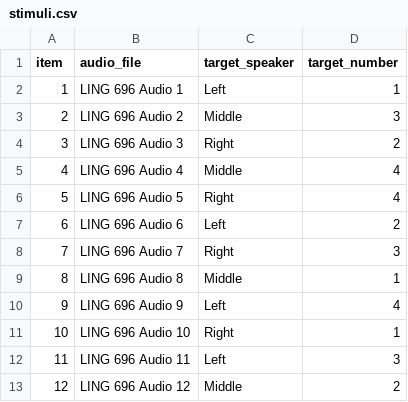
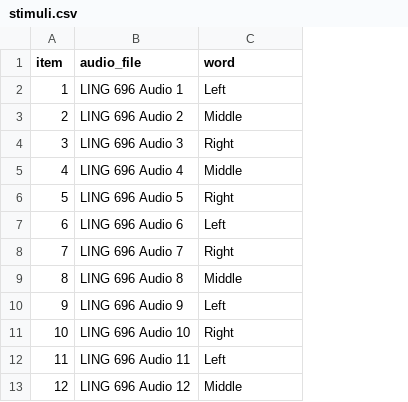
Before and after one commit to mawilson1234/Audio_Response, a CSV file: chunk_includes/stimuli.csv, drawn as a sheet; the diff names each change by its address in the sheet, - before the commit and + after, or states it on an @@ line.

Commit message:
gated audio initial commit

```diff
--- a/chunk_includes/stimuli.csv
+++ b/chunk_includes/stimuli.csv
-column D (target_number), rows 2-13: 1 | 3 | 2 | 4 | 4 | 2 | 3 | 1 | 4 | 1 | 3 | 2
-C1: target_speaker
+C1: word
```
Also changed, not shown: 2 other files.
